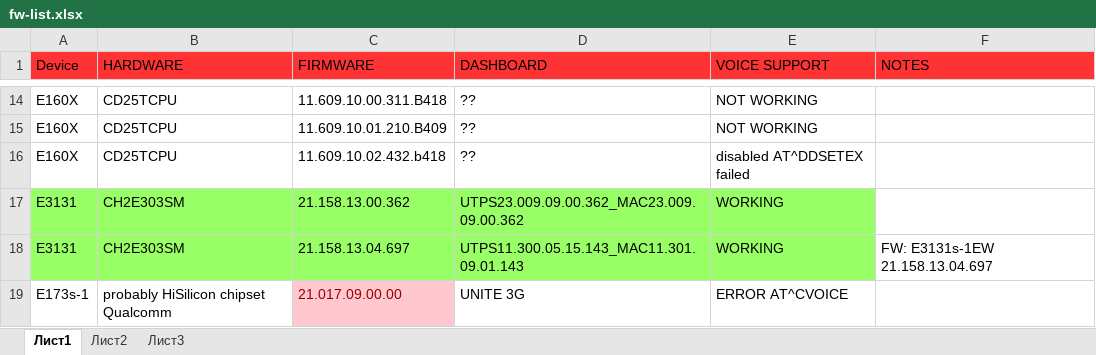
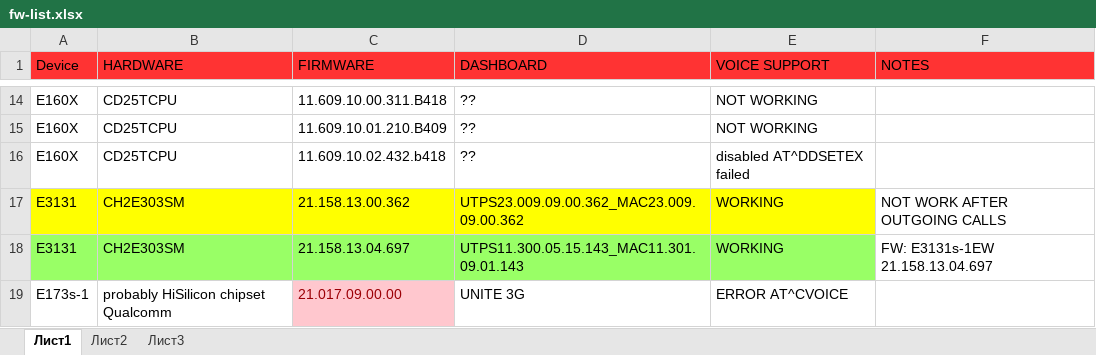
Before and after one commit to mdpuma/gsm-gateway-3g-dongle, an Excel workbook: doc/fw-list.xlsx, sheet Лист1, drawn as a sheet; only a part is shown, gaps mark what is left out; values as stored, in another font and other column widths than the file's, no borders; charts and pictures not drawn; the diff names each change by its address in the sheet, - before the commit and + after, or states it on an @@ line.

```diff
--- a/doc/fw-list.xlsx (sheet Лист1)
+++ b/doc/fw-list.xlsx (sheet Лист1)
-A17:E17 fill: #99FF66
+A17:E17 fill: #FFFF00
-F17 (NOTES): (empty)
+F17 (NOTES): NOT WORK AFTER OUTGOING CALLS
```
Also changed, not shown: 2 other files.
